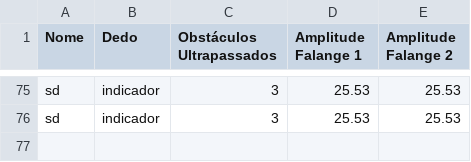
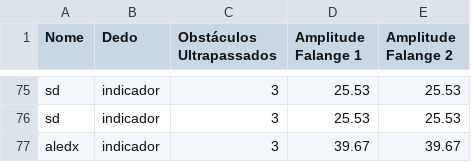
Before and after one commit to alexsandromfas/marmsoft, a CSV file: FlyBird/data/results.csv, drawn as a sheet; only a part is shown, gaps mark what is left out.

```diff
--- a/FlyBird/data/results.csv
+++ b/FlyBird/data/results.csv
@@ -76 +76,2 @@ sd,indicador,3,25.53,25.53
 sd,indicador,3,25.53,25.53
+aledx,indicador,3,39.67,39.67
```
Also changed, not shown: 9 other files.
